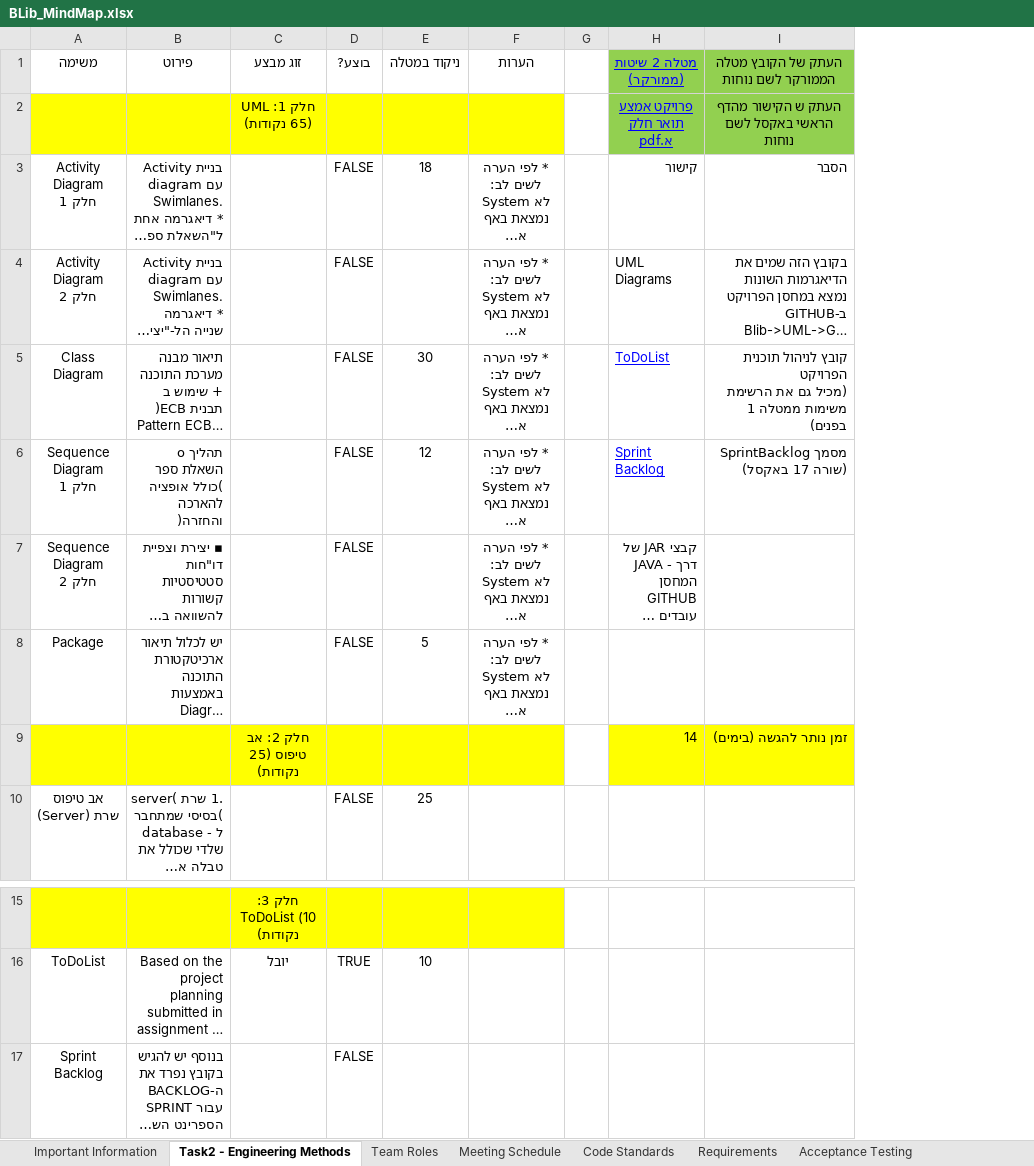
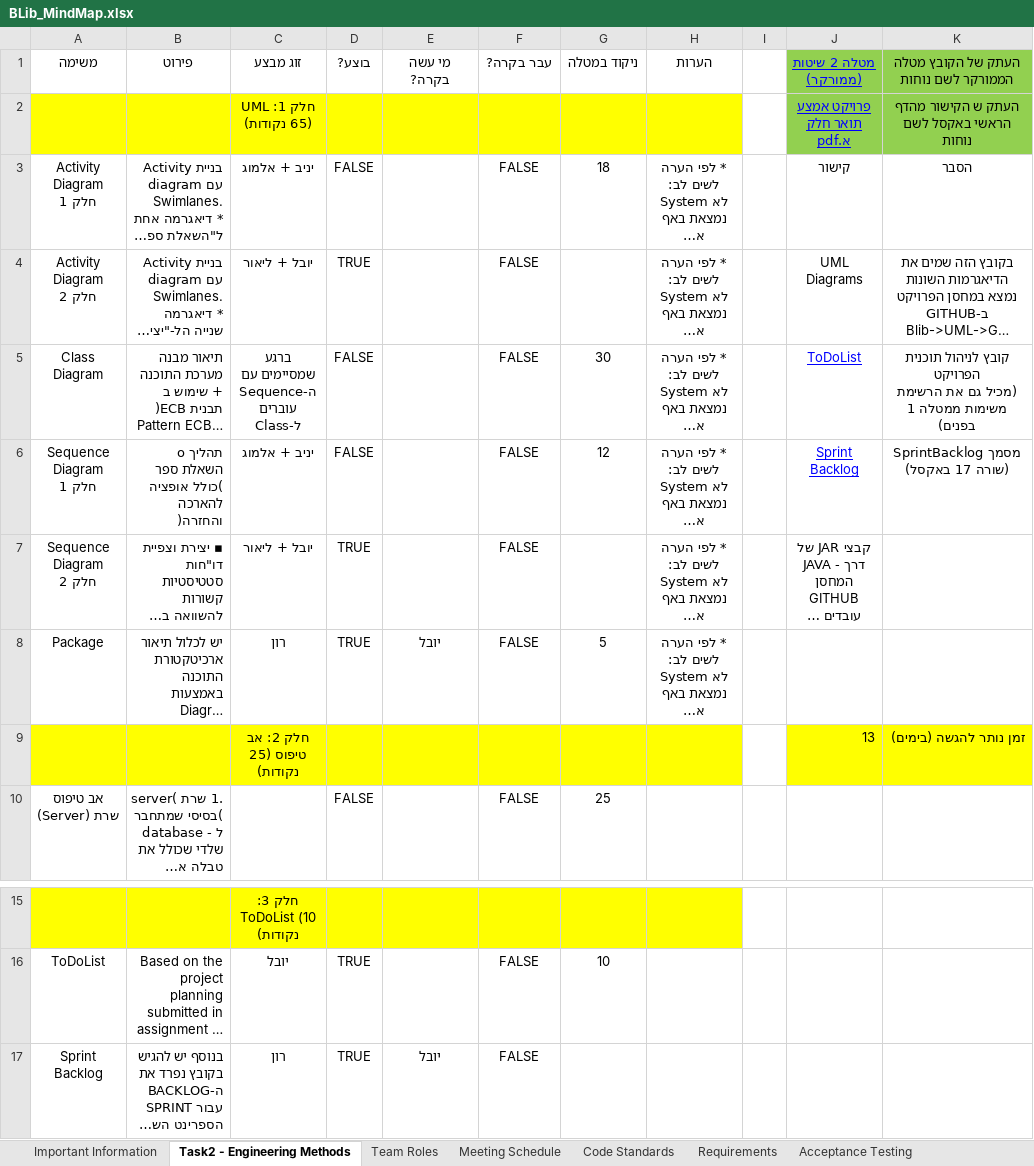
Before and after one commit to Ron-Salama/Blib_Midterm_Project, an Excel workbook: BLib_MindMap.xlsx, sheet Task2 - Engineering Methods, drawn as a sheet; only a part is shown, gaps mark what is left out; long unchanged cells end in …; values as stored, in another font and other column widths than the file's, no borders; charts and pictures and conditional formats and table styles not drawn; addresses are those after the commit; the diff names each change by its address in the sheet, - before the commit and + after, or states it on an @@ line.

```diff
--- a/BLib_MindMap.xlsx (sheet Task2 - Engineering Methods)
+++ b/BLib_MindMap.xlsx (sheet Task2 - Engineering Methods)
+column E (מי עשה בקרה?), row 8: יובל; row 17: יובל
+column F (עבר בקרה?), rows 3-10: FALSE | FALSE | FALSE | FALSE | FALSE | FALSE |  | FALSE; rows 16-17: FALSE | FALSE
-C3 (זוג מבצע): (empty)
+C3 (זוג מבצע): יניב + אלמוג
-J3:K3 alignment: right
+J3:K3 alignment: center
-C4 (זוג מבצע): (empty)
+C4 (זוג מבצע): יובל + ליאור
-D4 (בוצע?): FALSE
+D4 (בוצע?): TRUE
-J4:J6 alignment: left
+J4:J6 alignment: center
-K4:K6 alignment: right
+K4:K6 alignment: center
-C5 (זוג מבצע): (empty)
+C5 (זוג מבצע): ברגע שמסיימים עם ה-Sequence עוברים ל-Class
-C6 (זוג מבצע): (empty)
+C6 (זוג מבצע): יניב + אלמוג
-C7 (זוג מבצע): (empty)
+C7 (זוג מבצע): יובל + ליאור
-D7:D8 (בוצע?): FALSE
+D7:D8 (בוצע?): TRUE
-J7 alignment: right
+J7 alignment: center
-C8 (זוג מבצע): (empty)
+C8 (זוג מבצע): רון
-J9 (מטלה 2 שיטות (ממורקר)): 14
+J9 (מטלה 2 שיטות (ממורקר)): 13
-C17 (זוג מבצע): (empty)
+C17 (זוג מבצע): רון
-D17 (בוצע?): FALSE
+D17 (בוצע?): TRUE
```
Also changed, not shown: sheet Important Information, sheet Meeting Schedule, charts or pictures, 2 other files.
